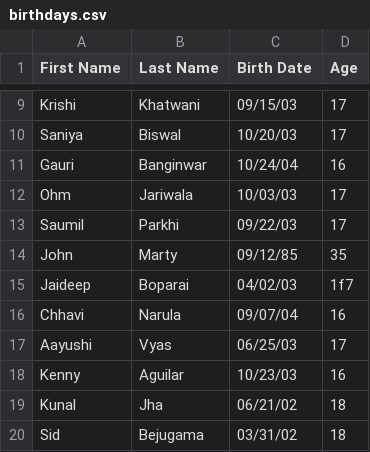
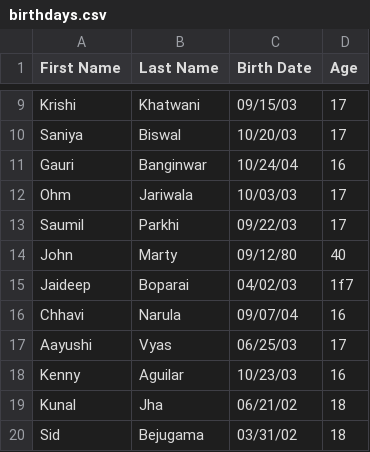
Before and after one commit to shreypjain/birthdayForget, a CSV file: data/birthdays.csv, drawn as a sheet; only a part is shown, gaps mark what is left out.

Commit message:
Update birthdays.csv

```diff
--- a/data/birthdays.csv
+++ b/data/birthdays.csv
@@ -13,3 +13,3 @@ Ohm,Jariwala,10/03/03, 17
 Saumil,Parkhi,09/22/03, 17
-John,Marty,09/12/85, 35
+John,Marty,09/12/80, 40
 Jaideep,Boparai,04/02/03,1f7
```
